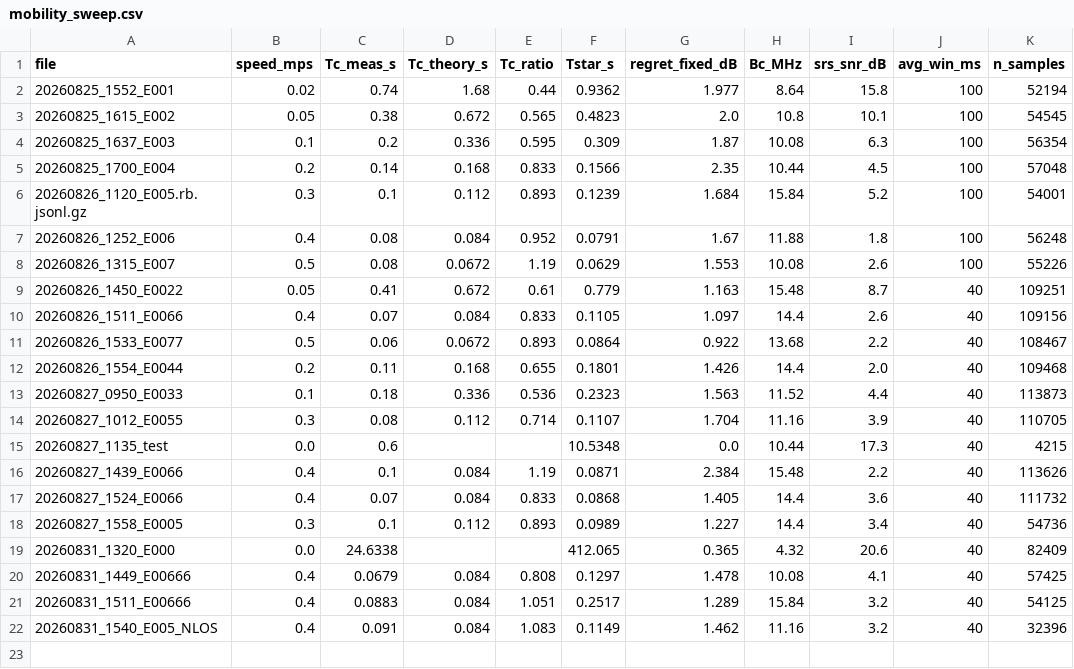
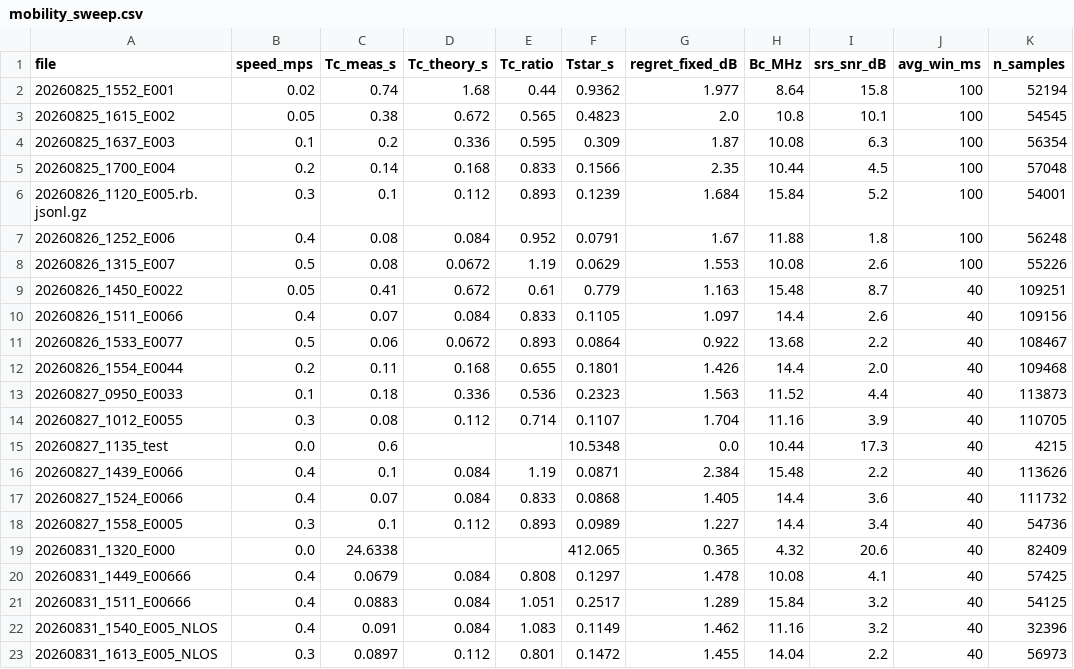
Before and after one commit to Ujjwal-Nano/OCUDU, a CSV file: datasets/mobility_sweep.csv, drawn as a sheet; the diff names each change by its address in the sheet, - before the commit and + after, or states it on an @@ line.

```diff
--- a/datasets/mobility_sweep.csv
+++ b/datasets/mobility_sweep.csv
+row 23: 20260831_1613_E005_NLOS | 0.3 | 0.0897 | 0.112 | 0.801 | 0.1472 | 1.455 | 14.04 | 2.2 | 40 | 56973
```
Also changed, not shown: datasets/campaign.csv, 14 other files.
